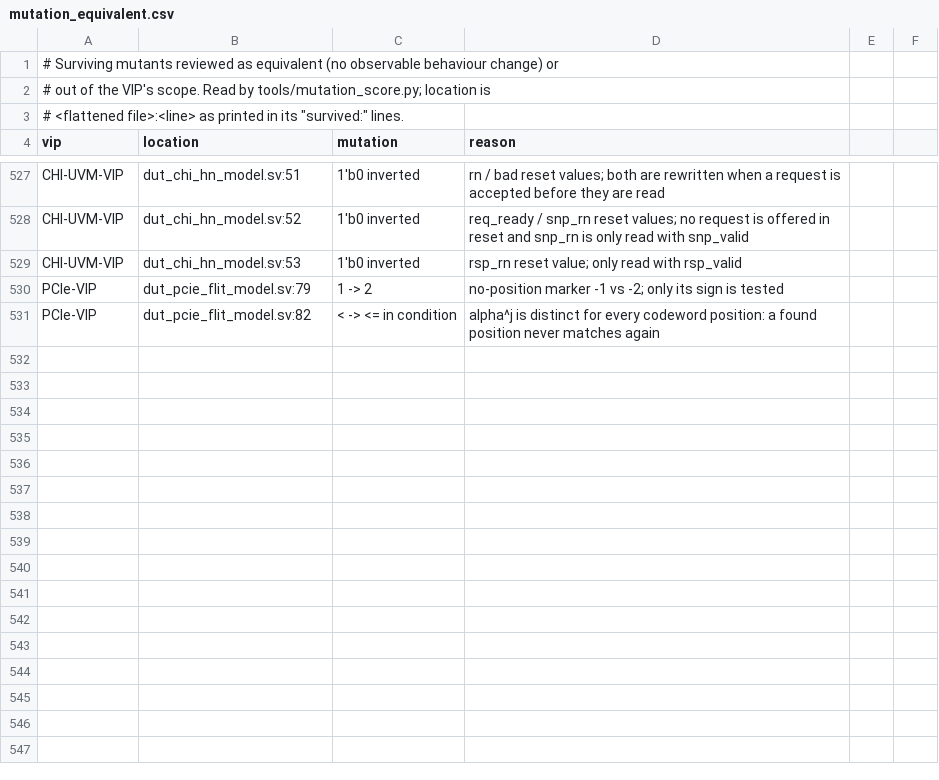
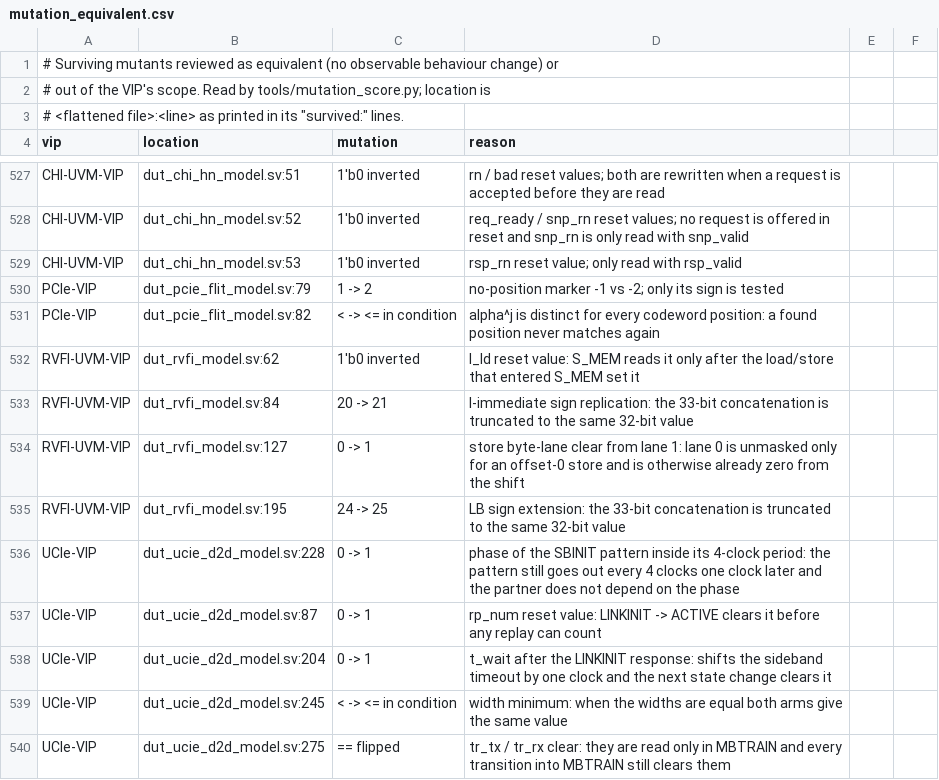
Before and after one commit to tonythetiger168/open-vip-portfolio, a CSV file: tools/mutation_equivalent.csv, drawn as a sheet; only a part is shown, gaps mark what is left out; the diff names each change by its address in the sheet, - before the commit and + after, or states it on an @@ line.

```diff
--- a/tools/mutation_equivalent.csv
+++ b/tools/mutation_equivalent.csv
+row 532: RVFI-UVM-VIP | dut_rvfi_model.sv:62 | 1'b0 inverted | l_ld reset value: S_MEM reads it only after the load/store that entered S_MEM set it
+row 533: RVFI-UVM-VIP | dut_rvfi_model.sv:84 | 20 -> 21 | I-immediate sign replication: the 33-bit concatenation is truncated to the same 32-bit value
+row 534: RVFI-UVM-VIP | dut_rvfi_model.sv:127 | 0 -> 1 | store byte-lane clear from lane 1: lane 0 is unmasked only for an offset-0 store and is otherwise already zero from the shift
+row 535: RVFI-UVM-VIP | dut_rvfi_model.sv:195 | 24 -> 25 | LB sign extension: the 33-bit concatenation is truncated to the same 32-bit value
+row 536: UCIe-VIP | dut_ucie_d2d_model.sv:228 | 0 -> 1 | phase of the SBINIT pattern inside its 4-clock period: the pattern still goes out every 4 clocks one clock later and the partner does not depend on the phase
+row 537: UCIe-VIP | dut_ucie_d2d_model.sv:87 | 0 -> 1 | rp_num reset value: LINKINIT -> ACTIVE clears it before any replay can count
+row 538: UCIe-VIP | dut_ucie_d2d_model.sv:204 | 0 -> 1 | t_wait after the LINKINIT response: shifts the sideband timeout by one clock and the next state change clears it
+row 539: UCIe-VIP | dut_ucie_d2d_model.sv:245 | < -> <= in condition | width minimum: when the widths are equal both arms give the same value
+row 540: UCIe-VIP | dut_ucie_d2d_model.sv:275 | == flipped | tr_tx / tr_rx clear: they are read only in MBTRAIN and every transition into MBTRAIN still clears them
```
Also changed, not shown: 3 other files.
